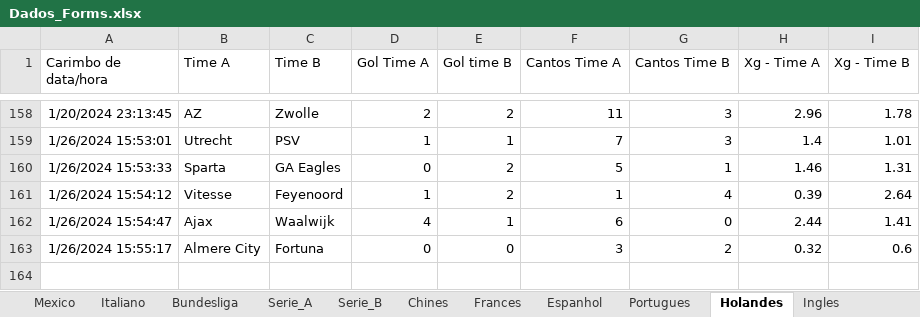
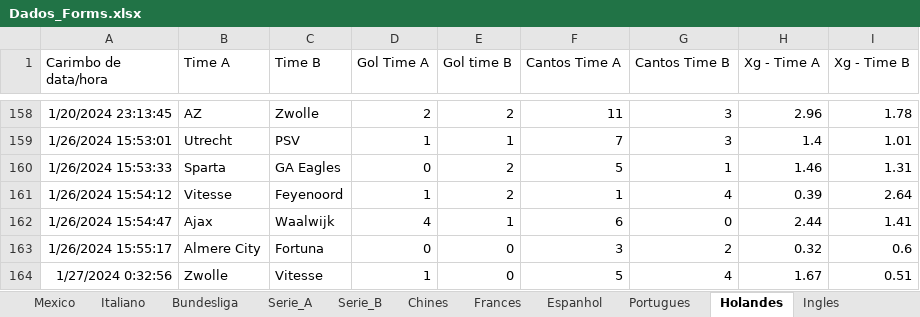
Before and after one commit to marcoscerqueira2603/pagina_apostas, an Excel workbook: Dados_Forms.xlsx, sheet Holandes, drawn as a sheet; only a part is shown, gaps mark what is left out; values as stored, in another font and other column widths than the file's, no borders; charts and pictures not drawn; the diff names each change by its address in the sheet, - before the commit and + after, or states it on an @@ line.

```diff
--- a/Dados_Forms.xlsx (sheet Holandes)
+++ b/Dados_Forms.xlsx (sheet Holandes)
+row 164: 1/27/2024 0:32:56 | Zwolle | Vitesse | 1 | 0 | 5 | 4 | 1.67 | 0.51
```
Also changed, not shown: sheet Mexico, sheet Italiano, sheet Bundesliga, sheet Frances, sheet Espanhol, Mexico.xlsx, espanhol.xlsx, 9 other files.
